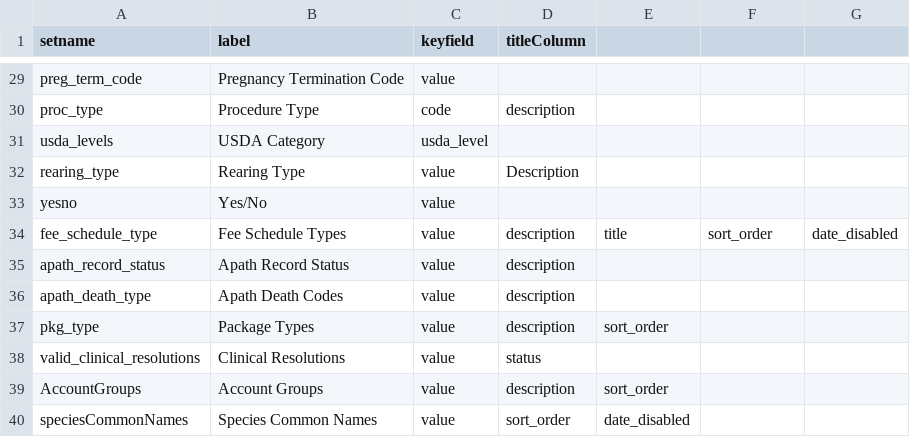
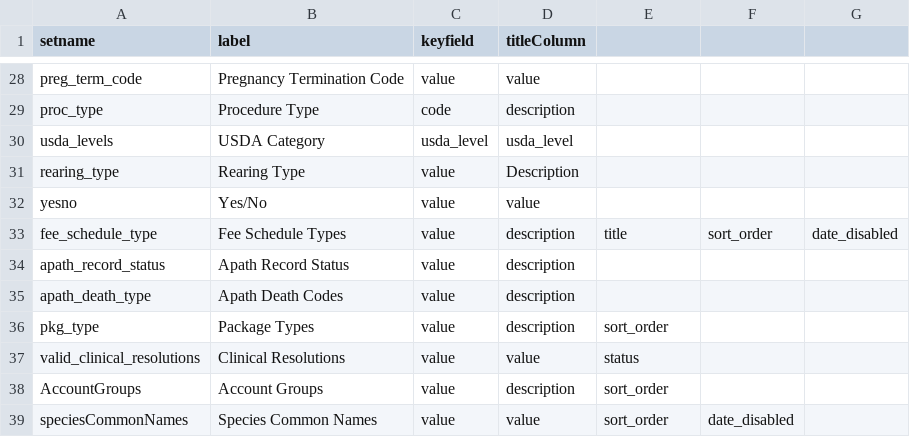
Before and after one commit to LabKey/snprcEHRModules, a TSV file: snprc_ehr/resources/data/lookup_sets.tsv, drawn as a sheet; only a part is shown, gaps mark what is left out; addresses are those after the commit; the diff covers the shown part only; the diff names each change by its address in the sheet, - before the commit and + after, or states it on an @@ line.

```diff
--- a/snprc_ehr/resources/data/lookup_sets.tsv
+++ b/snprc_ehr/resources/data/lookup_sets.tsv
-D28 (titleColumn): (empty)
+D28 (titleColumn): value
-D30 (titleColumn): (empty)
+D30 (titleColumn): usda_level
-D32 (titleColumn): (empty)
+D32 (titleColumn): value
-D37 (titleColumn): status
+D37 (titleColumn): value
-E37: (empty)
+E37: status
-D39 (titleColumn): sort_order
+D39 (titleColumn): value
-E39: date_disabled
+E39: sort_order
-F39: (empty)
+F39: date_disabled
```
Also changed, not shown: 1 removed row and 22 edited cells elsewhere in this file, 26 other files.
